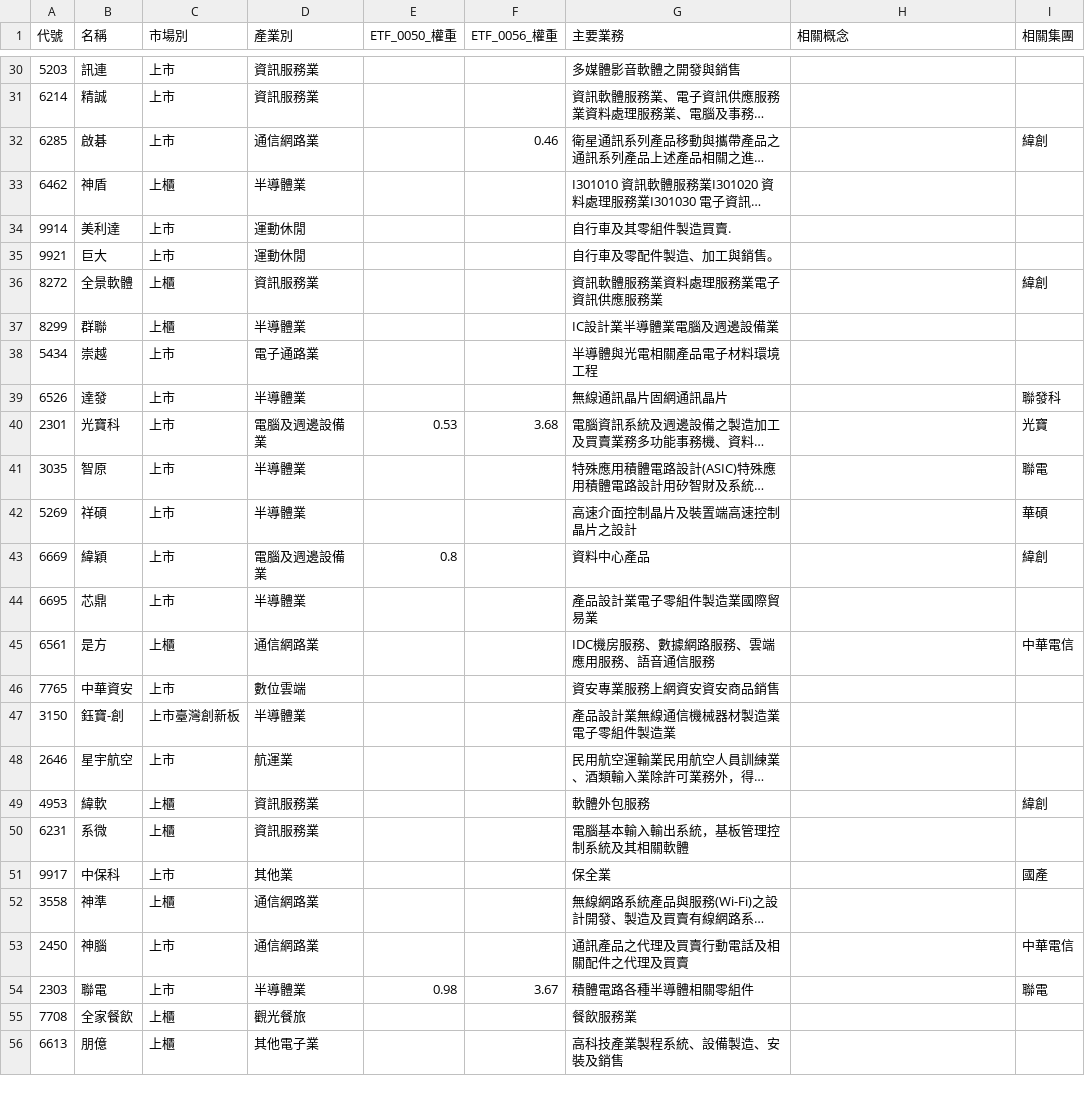
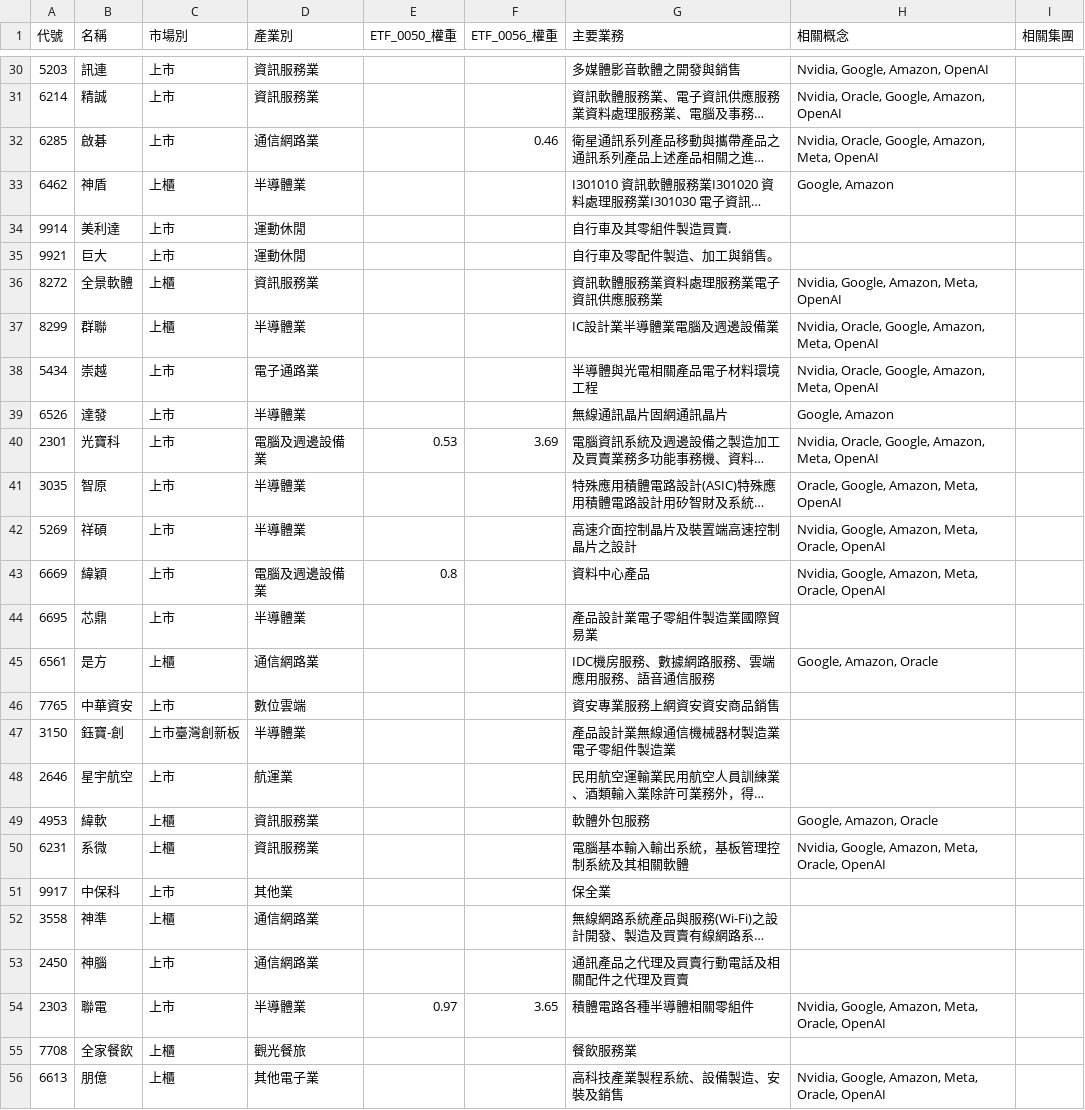
Before and after one commit to wenchiehlee-investment/Python-Actions.GoodInfo.CompanyInfo, a CSV file: raw_companyinfo.csv, drawn as a sheet; only a part is shown, gaps mark what is left out; long unchanged cells end in …; the diff covers the shown part only; the diff names each change by its address in the sheet, - before the commit and + after, or states it on an @@ line.

```diff
--- a/raw_companyinfo.csv
+++ b/raw_companyinfo.csv
-H30 (相關概念): (empty)
+H30 (相關概念): Nvidia, Google, Amazon, OpenAI
-H31 (相關概念): (empty)
+H31 (相關概念): Nvidia, Oracle, Google, Amazon, OpenAI
-H32 (相關概念): (empty)
+H32 (相關概念): Nvidia, Oracle, Google, Amazon, Meta, OpenAI
-I32 (相關集團): 緯創
+I32 (相關集團): (empty)
-H33 (相關概念): (empty)
+H33 (相關概念): Google, Amazon
-H36 (相關概念): (empty)
+H36 (相關概念): Nvidia, Google, Amazon, Meta, OpenAI
-I36 (相關集團): 緯創
+I36 (相關集團): (empty)
-H37:H38 (相關概念): (empty)
+H37:H38 (相關概念): Nvidia, Oracle, Google, Amazon, Meta, OpenAI
-H39 (相關概念): (empty)
+H39 (相關概念): Google, Amazon
-I39 (相關集團): 聯發科
+I39 (相關集團): (empty)
-F40 (ETF_0056_權重): 3.68
+F40 (ETF_0056_權重): 3.69
-H40 (相關概念): (empty)
+H40 (相關概念): Nvidia, Oracle, Google, Amazon, Meta, OpenAI
-I40 (相關集團): 光寶
+I40 (相關集團): (empty)
-H41 (相關概念): (empty)
+H41 (相關概念): Oracle, Google, Amazon, Meta, OpenAI
-I41 (相關集團): 聯電
+I41 (相關集團): (empty)
-H42:H43 (相關概念): (empty)
+H42:H43 (相關概念): Nvidia, Google, Amazon, Meta, Oracle, OpenAI
-I42 (相關集團): 華碩
+I42 (相關集團): (empty)
-I43 (相關集團): 緯創
+I43 (相關集團): (empty)
-H45 (相關概念): (empty)
+H45 (相關概念): Google, Amazon, Oracle
-I45 (相關集團): 中華電信
+I45 (相關集團): (empty)
-H49 (相關概念): (empty)
+H49 (相關概念): Google, Amazon, Oracle
-I49 (相關集團): 緯創
+I49 (相關集團): (empty)
-H50 (相關概念): (empty)
+H50 (相關概念): Nvidia, Google, Amazon, Meta, Oracle, OpenAI
-I51 (相關集團): 國產
+I51 (相關集團): (empty)
-I53 (相關集團): 中華電信
+I53 (相關集團): (empty)
-E54 (ETF_0050_權重): 0.98
+E54 (ETF_0050_權重): 0.97
-F54 (ETF_0056_權重): 3.67
+F54 (ETF_0056_權重): 3.65
-H54 (相關概念): (empty)
+H54 (相關概念): Nvidia, Google, Amazon, Meta, Oracle, OpenAI
-I54 (相關集團): 聯電
+I54 (相關集團): (empty)
-H56 (相關概念): (empty)
+H56 (相關概念): Nvidia, Google, Amazon, Meta, Oracle, OpenAI
```
Also changed, not shown: 1 added row and 115 edited cells elsewhere in this file, 1 other file.
